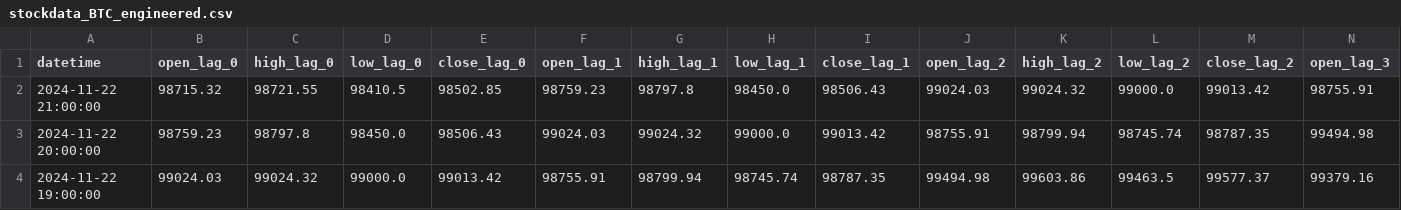
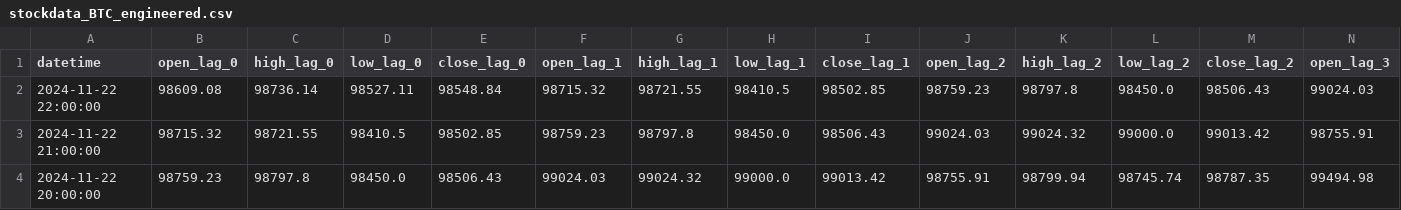
Before and after one commit to nafis-neehal/Trade-mind, a CSV file: data/engineered/stockdata_BTC_engineered.csv, drawn as a sheet; only a part is shown; the shorter side is filled out with more unchanged rows; rows hold the shown columns only; the diff names each change by its address in the sheet, - before the commit and + after, or states it on an @@ line.

```diff
--- a/data/engineered/stockdata_BTC_engineered.csv
+++ b/data/engineered/stockdata_BTC_engineered.csv
+row 2: 2024-11-22 22:00:00 | 98609.08 | 98736.14 | 98527.11 | 98548.84 | 98715.32 | 98721.55 | 98410.5 | 98502.85 | 98759.23 | 98797.8 | 98450.0 | 98506.43 | 99024.03
```
Also changed, not shown: 1 other file.
